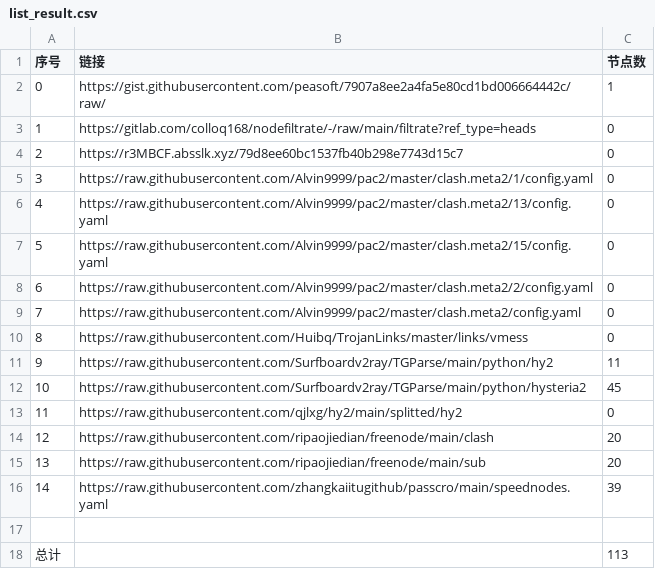
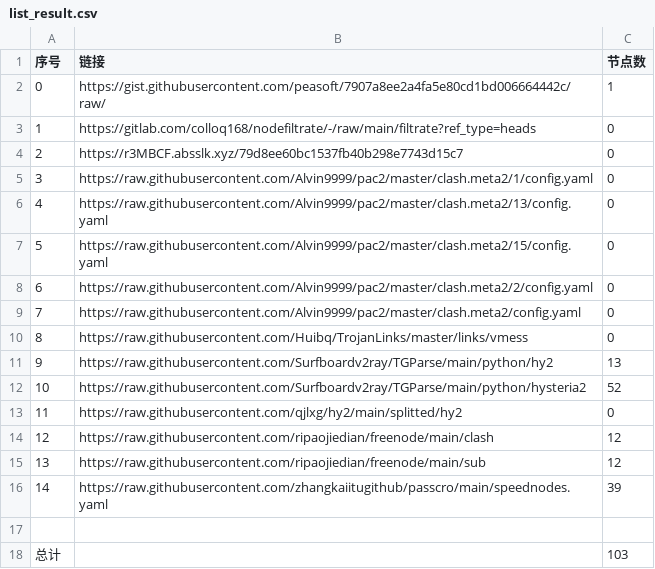
Before and after one commit to gp5061127/NoMoreWalls, a CSV file: list_result.csv, drawn as a sheet.

```diff
--- a/list_result.csv
+++ b/list_result.csv
@@ -10,9 +10,9 @@
 8,https://raw.githubusercontent.com/Huibq/TrojanLinks/master/links/vmess,0
-9,https://raw.githubusercontent.com/Surfboardv2ray/TGParse/main/python/hy2,11
-10,https://raw.githubusercontent.com/Surfboardv2ray/TGParse/main/python/hysteria2,45
+9,https://raw.githubusercontent.com/Surfboardv2ray/TGParse/main/python/hy2,13
+10,https://raw.githubusercontent.com/Surfboardv2ray/TGParse/main/python/hysteria2,52
 11,https://raw.githubusercontent.com/qjlxg/hy2/main/splitted/hy2,0
-12,https://raw.githubusercontent.com/ripaojiedian/freenode/main/clash,20
-13,https://raw.githubusercontent.com/ripaojiedian/freenode/main/sub,20
+12,https://raw.githubusercontent.com/ripaojiedian/freenode/main/clash,12
+13,https://raw.githubusercontent.com/ripaojiedian/freenode/main/sub,12
 14,https://raw.githubusercontent.com/zhangkaiitugithub/passcro/main/speednodes.yaml,39
 
-总计,,113
+总计,,103
```
Also changed, not shown: 15 other files.
